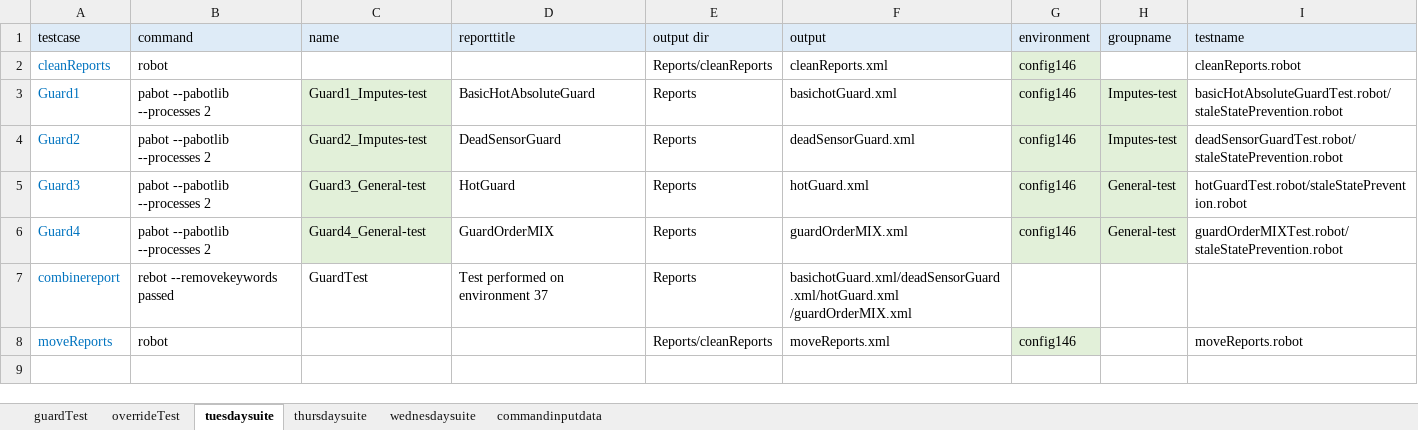
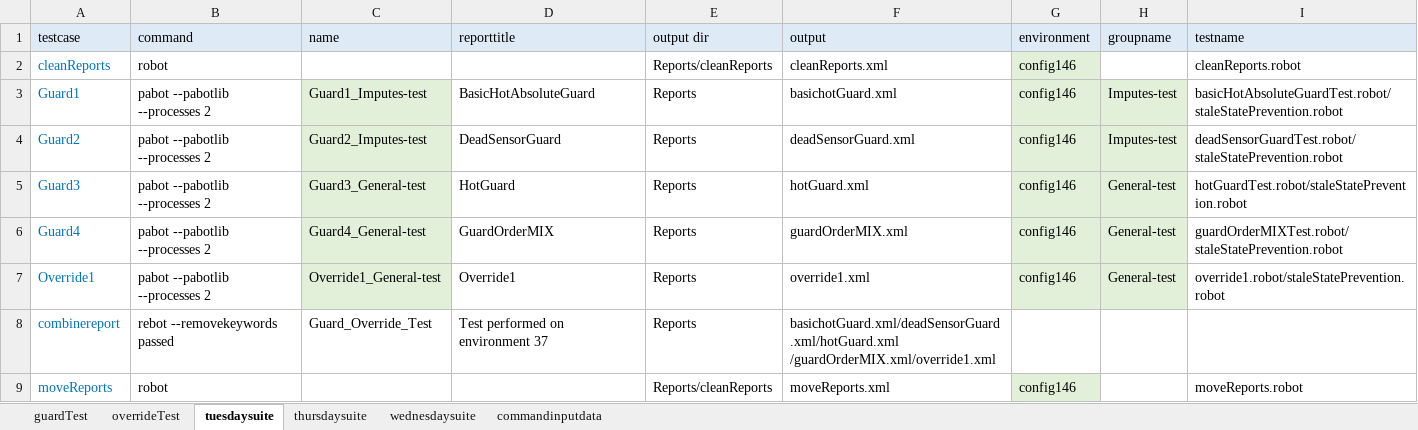
Before and after one commit to ananiac/AuQA, an Excel workbook: Inputs/testInputs.xlsx, sheet tuesdaysuite, drawn as a sheet; values as stored, in another font and other column widths than the file's, no borders; addresses are those after the commit; the diff names each change by its address in the sheet, - before the commit and + after, or states it on an @@ line.

Commit message:
override1 added to execution

```diff
--- a/Inputs/testInputs.xlsx (sheet tuesdaysuite)
+++ b/Inputs/testInputs.xlsx (sheet tuesdaysuite)
+row 7: Override1 | pabot --pabotlib --processes 2 | Override1_General-test | Override1 | Reports | override1.xml | config146 | General-test | override1.robot/staleStatePrevention.robot
-C8 (name): GuardTest
+C8 (name): Guard_Override_Test
-F8 (output): basichotGuard.xml/deadSensorGuard.xml/hotGuard.xml /guardOrderMIX.xml
+F8 (output): basichotGuard.xml/deadSensorGuard.xml/hotGuard.xml /guardOrderMIX.xml/override1.xml
```
Also changed, not shown: sheet wednesdaysuite, sheet thursdaysuite, sheet commandinputdata, 1 other file.
